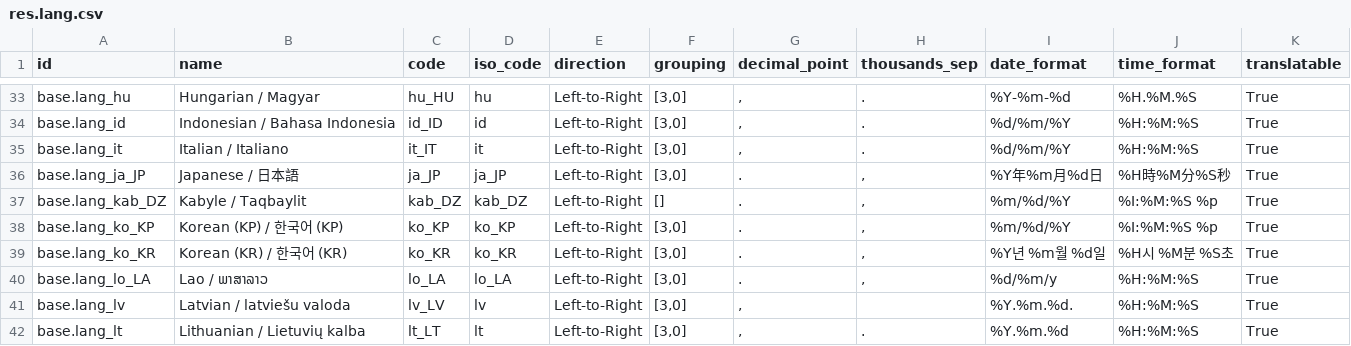
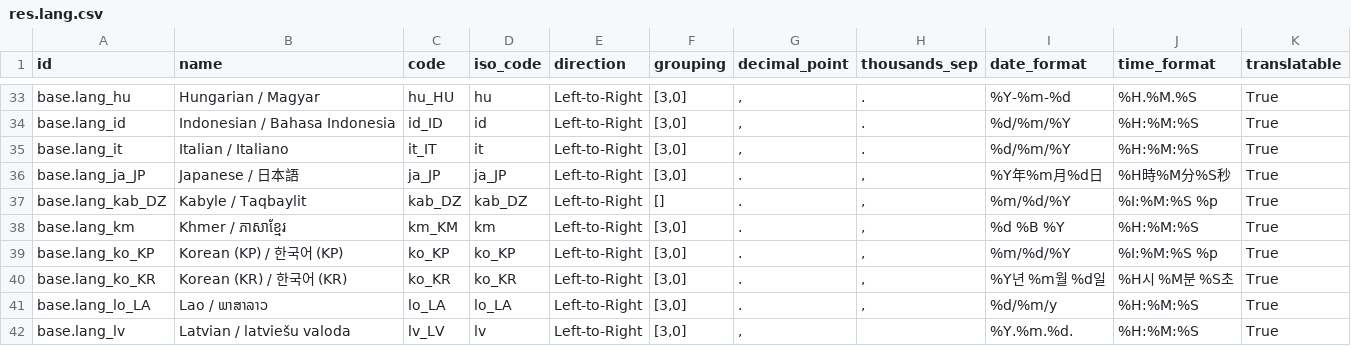
Before and after one commit to cogitoweb/OCB, a CSV file: odoo/addons/base/res/res.lang.csv, drawn as a sheet; only a part is shown, gaps mark what is left out; the shorter side is filled out with more unchanged rows; the diff names each change by its address in the sheet, - before the commit and + after, or states it on an @@ line.

Commit message:
[ADD] base: Khmer language

```diff
--- a/odoo/addons/base/res/res.lang.csv
+++ b/odoo/addons/base/res/res.lang.csv
+row 38: base.lang_km | Khmer / ភាសាខ្មែរ | km_KM | km | Left-to-Right | [3,0] | . | , | %d %B %Y | %H:%M:%S | True
```
